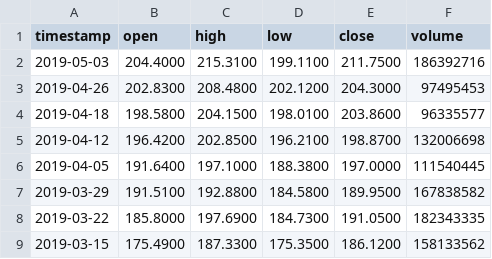
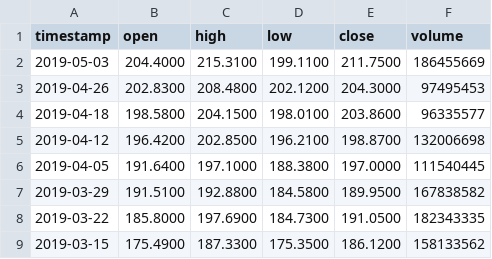
Before and after one commit to AirVan21/EasyStocks, a CSV file: static/data/AAPL.csv, drawn as a sheet; only a part is shown.

```diff
--- a/static/data/AAPL.csv
+++ b/static/data/AAPL.csv
@@ -1,3 +1,3 @@
 timestamp,open,high,low,close,volume
-2019-05-03,204.4000,215.3100,199.1100,211.7500,186392716
+2019-05-03,204.4000,215.3100,199.1100,211.7500,186455669
 2019-04-26,202.8300,208.4800,202.1200,204.3000,97495453
```
Also changed, not shown: static/data/GOOGL.csv, 6 other files.
